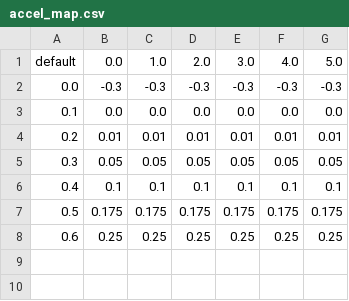
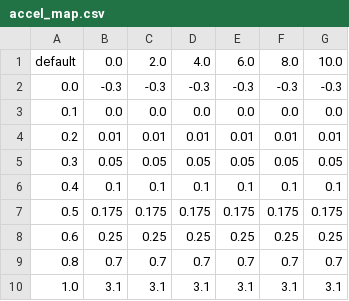
Before and after one commit to taka1223/aichallenge-2025, a CSV file: aichallenge/workspace/src/aichallenge_submit/aichallenge_submit_launch/data/accel_map.csv, drawn as a sheet; the diff names each change by its address in the sheet, - before the commit and + after, or states it on an @@ line.

```diff
--- a/aichallenge/workspace/src/aichallenge_submit/aichallenge_submit_launch/data/accel_map.csv
+++ b/aichallenge/workspace/src/aichallenge_submit/aichallenge_submit_launch/data/accel_map.csv
-C1: 1.0
+C1: 2.0
-D1: 2.0
+D1: 4.0
-E1: 3.0
+E1: 6.0
-F1: 4.0
+F1: 8.0
-G1: 5.0
+G1: 10.0
+row 9: 0.8 | 0.7 | 0.7 | 0.7 | 0.7 | 0.7 | 0.7
+row 10: 1.0 | 3.1 | 3.1 | 3.1 | 3.1 | 3.1 | 3.1
```
Also changed, not shown: aichallenge/workspace/src/aichallenge_submit/aichallenge_submit_launch/data/brake_map.csv, 4 other files.
